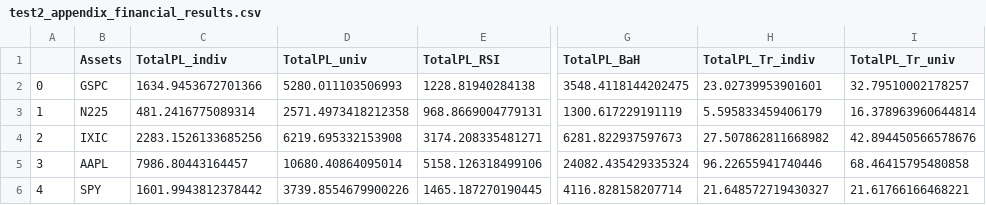
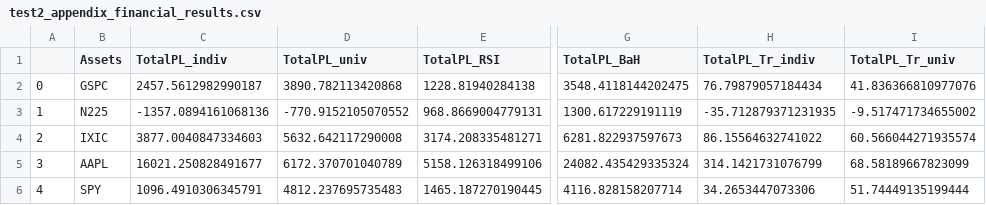
Before and after one commit to lauraperge/blackbox-trading-CNN, a CSV file: results tables/test2_appendix_financial_results.csv, drawn as a sheet; only a part is shown, gaps mark what is left out; the diff names each change by its address in the sheet, - before the commit and + after, or states it on an @@ line.

```diff
--- a/results tables/test2_appendix_financial_results.csv
+++ b/results tables/test2_appendix_financial_results.csv
-C2 (TotalPL_indiv): 1634.9453672701366
+C2 (TotalPL_indiv): 2457.5612982990187
-D2 (TotalPL_univ): 5280.011103506993
+D2 (TotalPL_univ): 3890.782113420868
-H2 (TotalPL_Tr_indiv): 23.02739953901601
+H2 (TotalPL_Tr_indiv): 76.79879057184434
-I2 (TotalPL_Tr_univ): 32.79510002178257
+I2 (TotalPL_Tr_univ): 41.836366810977076
-C3 (TotalPL_indiv): 481.2416775089314
+C3 (TotalPL_indiv): -1357.0894161068136
-D3 (TotalPL_univ): 2571.4973418212358
+D3 (TotalPL_univ): -770.9152105070552
-H3 (TotalPL_Tr_indiv): 5.595833459406179
+H3 (TotalPL_Tr_indiv): -35.712879371231935
-I3 (TotalPL_Tr_univ): 16.378963960644814
+I3 (TotalPL_Tr_univ): -9.517471734655002
-C4 (TotalPL_indiv): 2283.1526133685256
+C4 (TotalPL_indiv): 3877.0040847334603
-D4 (TotalPL_univ): 6219.695332153908
+D4 (TotalPL_univ): 5632.642117290008
-H4 (TotalPL_Tr_indiv): 27.507862811668982
+H4 (TotalPL_Tr_indiv): 86.15564632741022
-I4 (TotalPL_Tr_univ): 42.894450566578676
+I4 (TotalPL_Tr_univ): 60.566044271935574
-C5 (TotalPL_indiv): 7986.80443164457
+C5 (TotalPL_indiv): 16021.250828491677
-D5 (TotalPL_univ): 10680.40864095014
+D5 (TotalPL_univ): 6172.370701040789
-H5 (TotalPL_Tr_indiv): 96.22655941740446
+H5 (TotalPL_Tr_indiv): 314.1421731076799
-I5 (TotalPL_Tr_univ): 68.46415795480858
+I5 (TotalPL_Tr_univ): 68.58189667823099
-C6 (TotalPL_indiv): 1601.9943812378442
+C6 (TotalPL_indiv): 1096.4910306345791
-D6 (TotalPL_univ): 3739.8554679900226
+D6 (TotalPL_univ): 4812.237695735483
-H6 (TotalPL_Tr_indiv): 21.648572719430327
+H6 (TotalPL_Tr_indiv): 34.2653447073306
-I6 (TotalPL_Tr_univ): 21.61766166468221
+I6 (TotalPL_Tr_univ): 51.74449135199444
```
Also changed, not shown: results tables/test1_appendix_financial_results.csv, results tables/test1_main_financial_results.csv, 20 other files.
